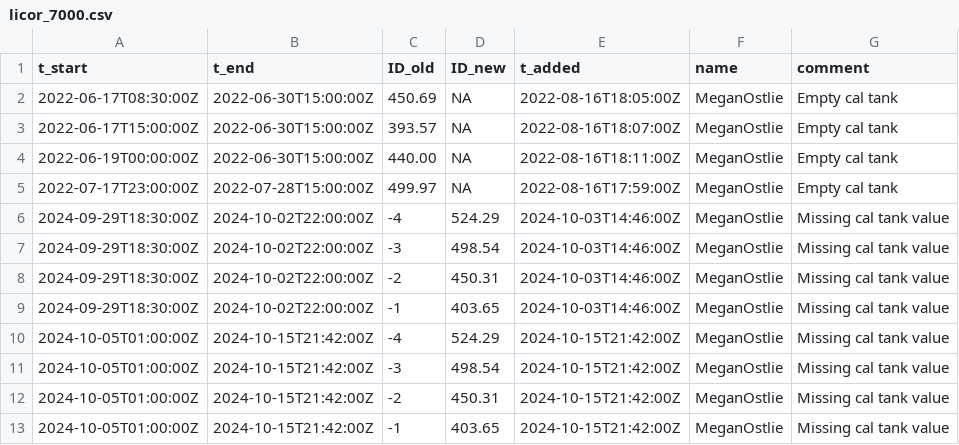
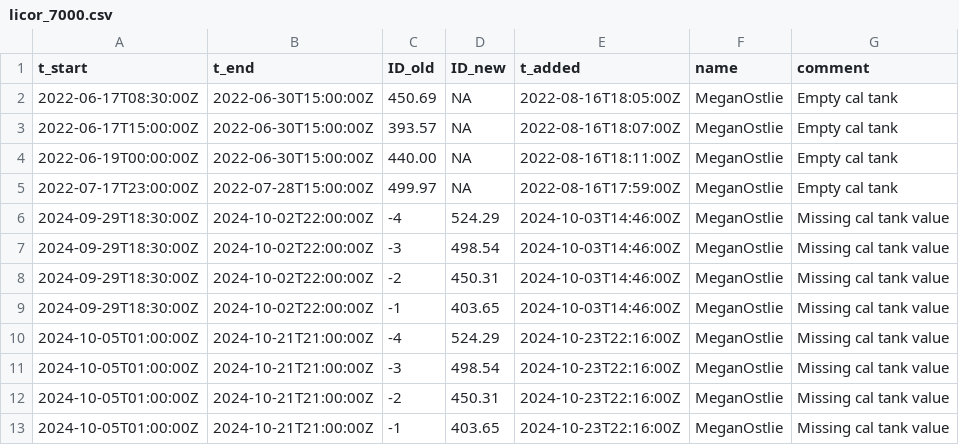
Before and after one commit to uataq/data-pipeline, a CSV file: bad/sug/licor_7000.csv, drawn as a sheet.

Commit message:
Update licor_7000.csv

```diff
--- a/bad/sug/licor_7000.csv
+++ b/bad/sug/licor_7000.csv
@@ -9,5 +9,5 @@ t_start,t_end,ID_old,ID_new,t_added,name,comment
 2024-09-29T18:30:00Z,2024-10-02T22:00:00Z,-1,403.65,2024-10-03T14:46:00Z,MeganOstlie,Missing cal tank value
-2024-10-05T01:00:00Z,2024-10-15T21:42:00Z,-4,524.29,2024-10-15T21:42:00Z,MeganOstlie,Missing cal tank value
-2024-10-05T01:00:00Z,2024-10-15T21:42:00Z,-3,498.54,2024-10-15T21:42:00Z,MeganOstlie,Missing cal tank value
-2024-10-05T01:00:00Z,2024-10-15T21:42:00Z,-2,450.31,2024-10-15T21:42:00Z,MeganOstlie,Missing cal tank value
-2024-10-05T01:00:00Z,2024-10-15T21:42:00Z,-1,403.65,2024-10-15T21:42:00Z,MeganOstlie,Missing cal tank value
+2024-10-05T01:00:00Z,2024-10-21T21:00:00Z,-4,524.29,2024-10-23T22:16:00Z,MeganOstlie,Missing cal tank value
+2024-10-05T01:00:00Z,2024-10-21T21:00:00Z,-3,498.54,2024-10-23T22:16:00Z,MeganOstlie,Missing cal tank value
+2024-10-05T01:00:00Z,2024-10-21T21:00:00Z,-2,450.31,2024-10-23T22:16:00Z,MeganOstlie,Missing cal tank value
+2024-10-05T01:00:00Z,2024-10-21T21:00:00Z,-1,403.65,2024-10-23T22:16:00Z,MeganOstlie,Missing cal tank value
```
